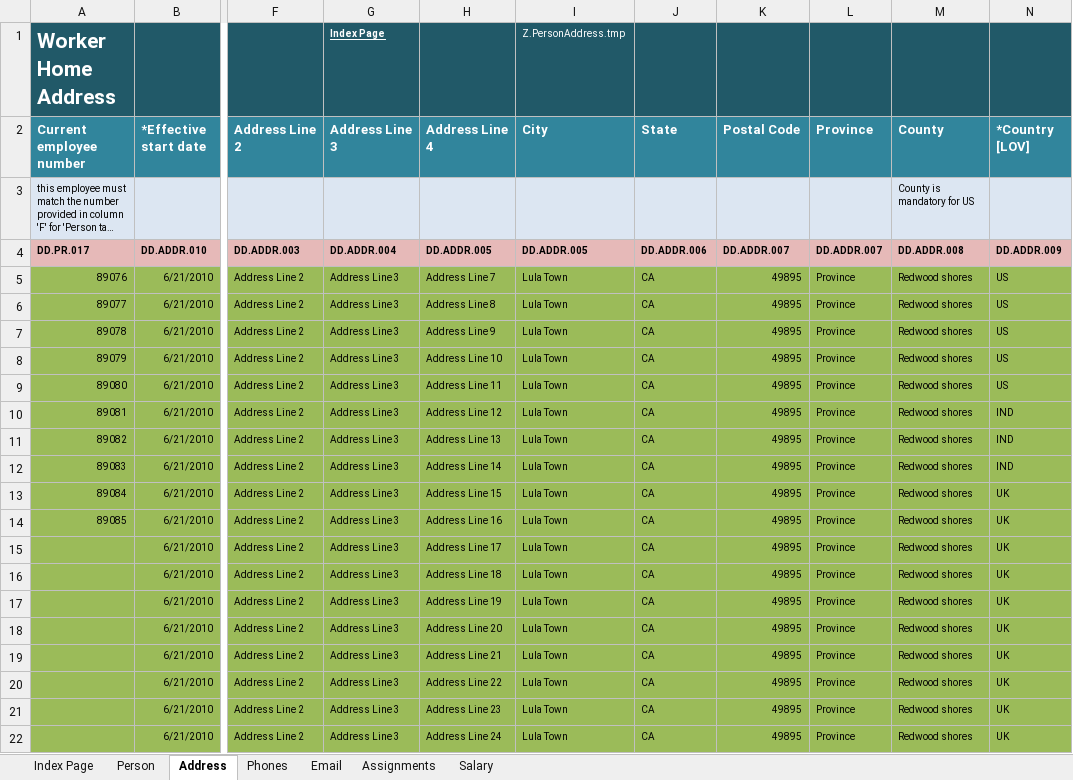
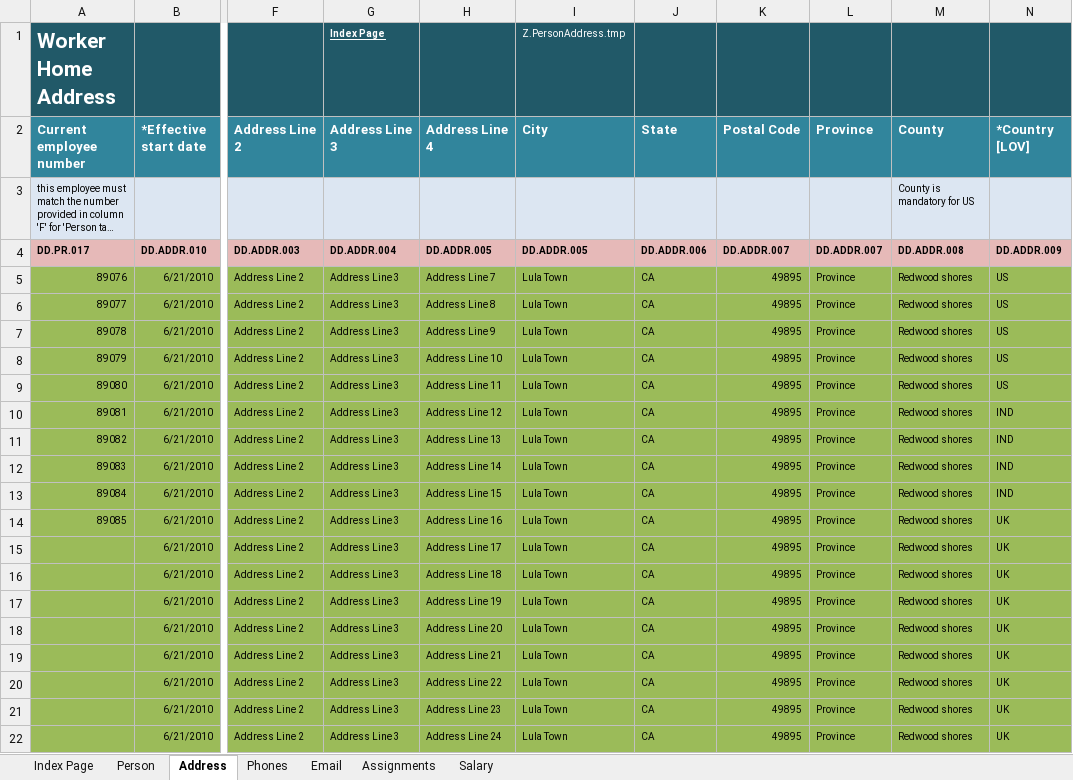
Before and after one commit to infovity/CloudDM, an Excel workbook: Fusion/ETL/Customers/Common/HCM/WorkStructuresMigration/WorkStructure_IFTY_V1_FUSN_R7/data-in/InfovityHCMEmployeesV1.xlsx, sheet Address, drawn as a sheet; only a part is shown, gaps mark what is left out; long unchanged cells end in …; values as stored, in another font and other column widths than the file's, no borders; the diff names each change by its address in the sheet, - before the commit and + after, or states it on an @@ line.

Commit message:
Testing

```diff
--- a/Fusion/ETL/Customers/Common/HCM/WorkStructuresMigration/WorkStructure_IFTY_V1_FUSN_R7/data-in/InfovityHCMEmployeesV1.xlsx (sheet Address)
+++ b/Fusion/ETL/Customers/Common/HCM/WorkStructuresMigration/WorkStructure_IFTY_V1_FUSN_R7/data-in/InfovityHCMEmployeesV1.xlsx (sheet Address)
-N13 (*Country [LOV]): UK
+N13 (*Country [LOV]): IND
```
